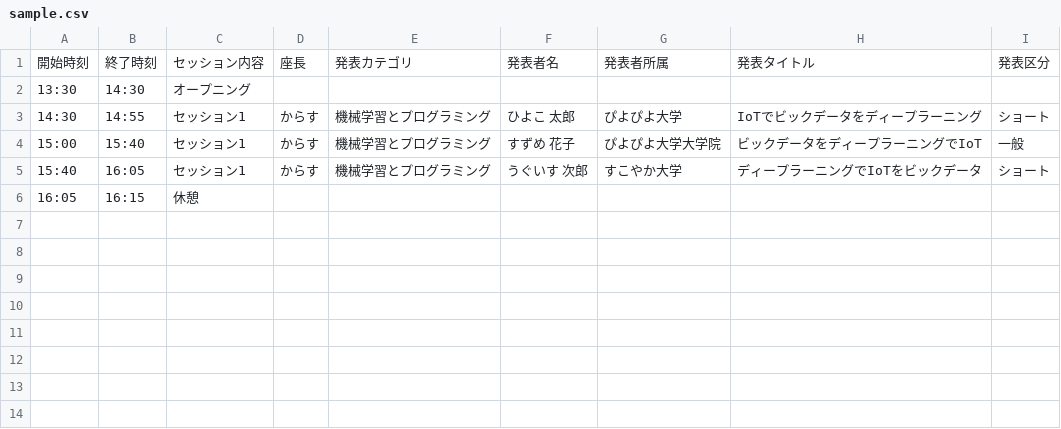
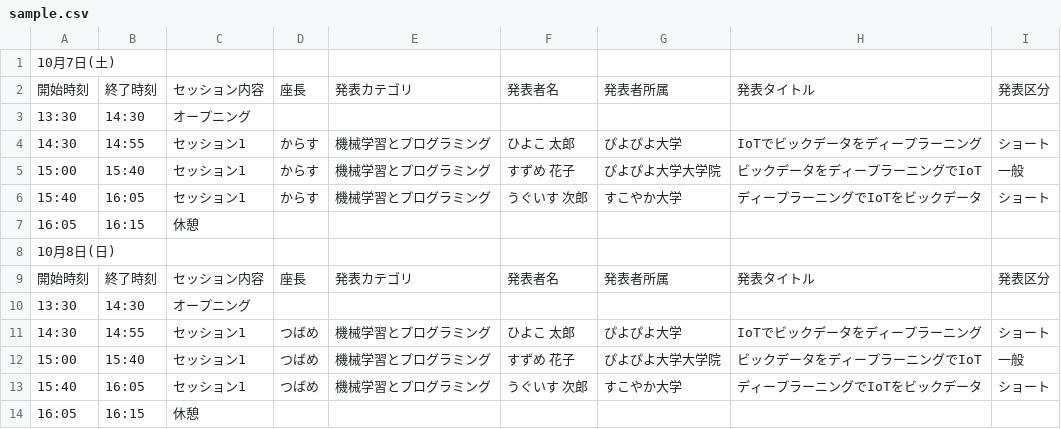
Before and after one commit to wakate/shiorin, a CSV file: sample.csv, drawn as a sheet.

```diff
--- a/sample.csv
+++ b/sample.csv
@@ -1 +1,2 @@
+10月7日(土),,,,,,,,
 開始時刻,終了時刻,セッション内容,座長,発表カテゴリ,発表者名,発表者所属,発表タイトル,発表区分
@@ -5,2 +6,9 @@
 15:40,16:05,セッション1,からす,機械学習とプログラミング,うぐいす 次郎,すこやか大学,ディープラーニングでIoTをビックデータ,ショート
+16:05,16:15,休憩,,,,,,
+10月8日(日),,,,,,,,
+開始時刻,終了時刻,セッション内容,座長,発表カテゴリ,発表者名,発表者所属,発表タイトル,発表区分
+13:30,14:30,オープニング,,,,,,
+14:30,14:55,セッション1,つばめ,機械学習とプログラミング,ひよこ 太郎,ぴよぴよ大学,IoTでビックデータをディープラーニング,ショート
+15:00,15:40,セッション1,つばめ,機械学習とプログラミング,すずめ 花子,ぴよぴよ大学大学院,ビックデータをディープラーニングでIoT,一般
+15:40,16:05,セッション1,つばめ,機械学習とプログラミング,うぐいす 次郎,すこやか大学,ディープラーニングでIoTをビックデータ,ショート
 16:05,16:15,休憩,,,,,,
```
Also changed, not shown: 2 other files.
